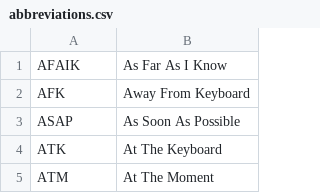
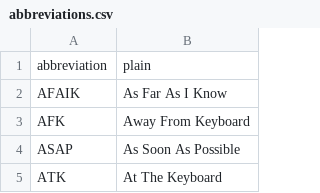
Before and after one commit to GiuGeraci/Offensive-Language, a CSV file: abbreviations.csv, drawn as a sheet; only a part is shown; the shorter side is filled out with more unchanged rows.

Commit message:
Update abbreviations.csv

```diff
--- a/abbreviations.csv
+++ b/abbreviations.csv
@@ -1 +1,2 @@
+abbreviation,plain
 AFAIK,As Far As I Know
```
